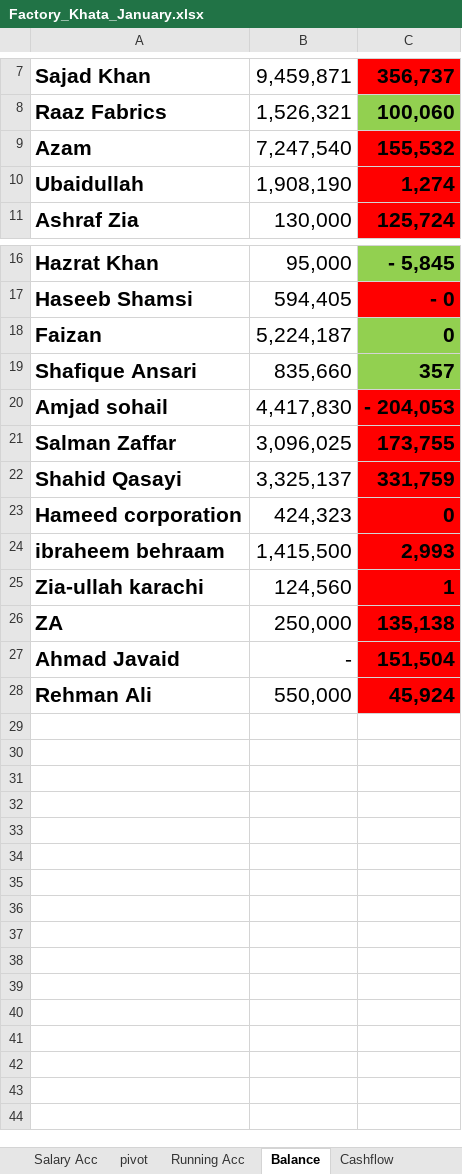
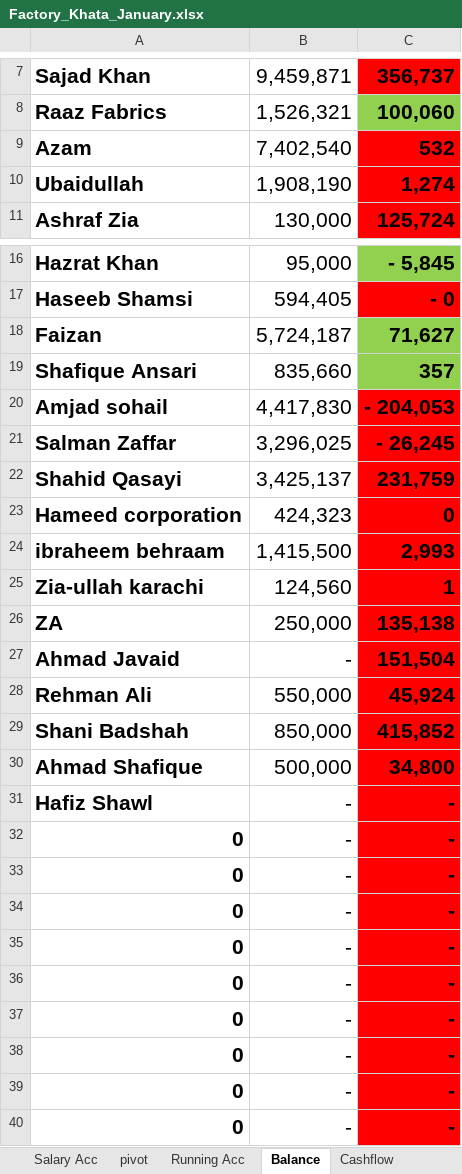
Before and after one commit to omerrazzaq4/AlHamd_Jan, an Excel workbook: Factory_Khata_January.xlsx, sheet Balance, drawn as a sheet; only a part is shown, gaps mark what is left out; values as stored, in another font and other column widths than the file's, no borders; conditional formats and table styles not drawn; the diff names each change by its address in the sheet, - before the commit and + after, or states it on an @@ line.

```diff
--- a/Factory_Khata_January.xlsx (sheet Balance)
+++ b/Factory_Khata_January.xlsx (sheet Balance)
-B9: 7,247,540
+B9: 7,402,540
-C9: 155,532
+C9: 532
-B18: 5,224,187
+B18: 5,724,187
-C18: 0
+C18: 71,627
-B21: 3,096,025
+B21: 3,296,025
-C21: 173,755
+C21: - 26,245
-B22: 3,325,137
+B22: 3,425,137
-C22: 331,759
+C22: 231,759
+row 29: Shani Badshah | 850,000 | 415,852
+row 30: Ahmad Shafique | 500,000 | 34,800
+row 31: Hafiz Shawl | - | -
+row 32: 0 | - | -
+row 33: 0 | - | -
+row 34: 0 | - | -
+row 35: 0 | - | -
+row 36: 0 | - | -
+row 37: 0 | - | -
+row 38: 0 | - | -
+row 39: 0 | - | -
+row 40: 0 | - | -
```
Also changed, not shown: sheet Cashbook, sheet Billing, sheet ledger, sheet pivot, sheet Expenses, sheet Profit, 2 more sheets, formulas that keep their value, charts or pictures.
